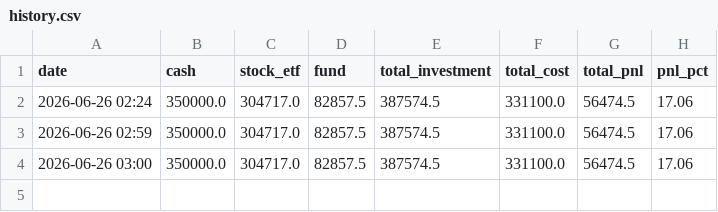
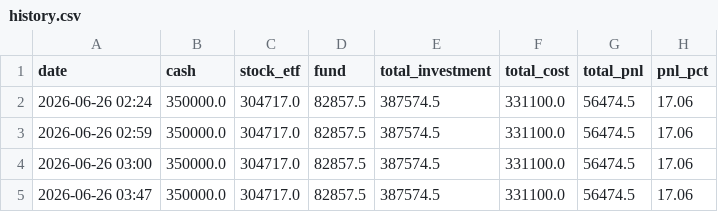
Before and after one commit to Mote-Xu/AI_Financial_Assistant, a CSV file: finance_demo/history.csv (was finance/history.csv), drawn as a sheet.

```diff
--- a/finance/history.csv
+++ b/finance_demo/history.csv
@@ -4 +4,2 @@ date,cash,stock_etf,fund,total_investment,total_cost,total_pnl,pnl_pct
 2026-06-26 03:00,350000.0,304717.0,82857.5,387574.5,331100.0,56474.5,17.06
+2026-06-26 03:47,350000.0,304717.0,82857.5,387574.5,331100.0,56474.5,17.06
```
Also changed, not shown: 25 other files.
